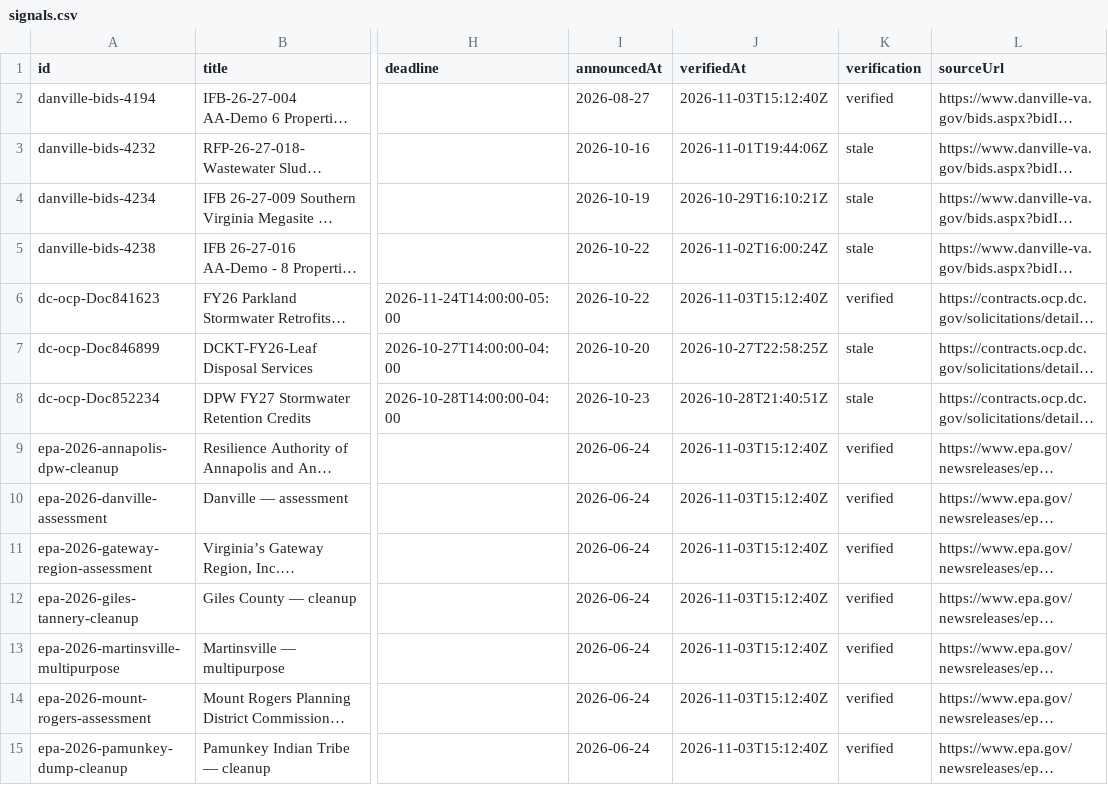
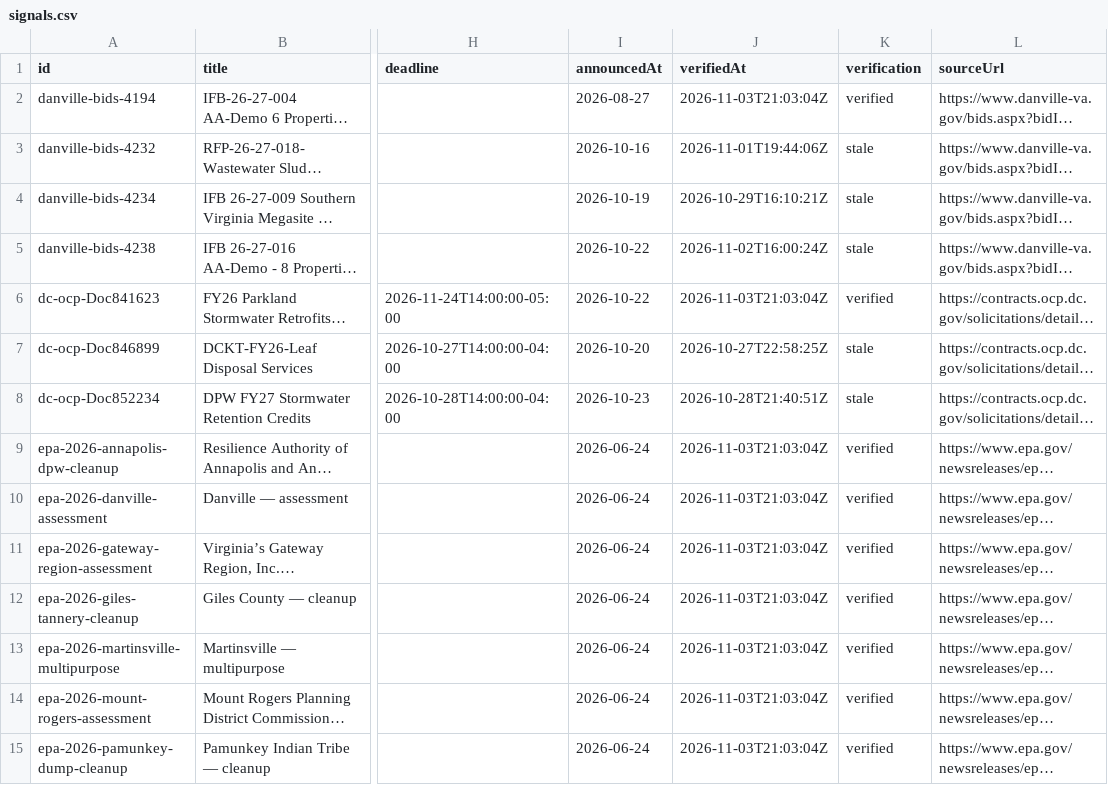
Before and after one commit to tzj410/CleanupSignal, a CSV file: public/reports/signals.csv, drawn as a sheet; only a part is shown, gaps mark what is left out; long unchanged cells end in …; the diff covers the shown part only; the diff names each change by its address in the sheet, - before the commit and + after, or states it on an @@ line.

Commit message:
Refresh verified source checks and environmental project brief

```diff
--- a/public/reports/signals.csv
+++ b/public/reports/signals.csv
-J2 (verifiedAt): 2026-11-03T15:12:40Z
+J2 (verifiedAt): 2026-11-03T21:03:04Z
-J6 (verifiedAt): 2026-11-03T15:12:40Z
+J6 (verifiedAt): 2026-11-03T21:03:04Z
-J9:J15 (verifiedAt): 2026-11-03T15:12:40Z
+J9:J15 (verifiedAt): 2026-11-03T21:03:04Z
```
Also changed, not shown: 7 edited cells elsewhere in this file, 4 other files.
